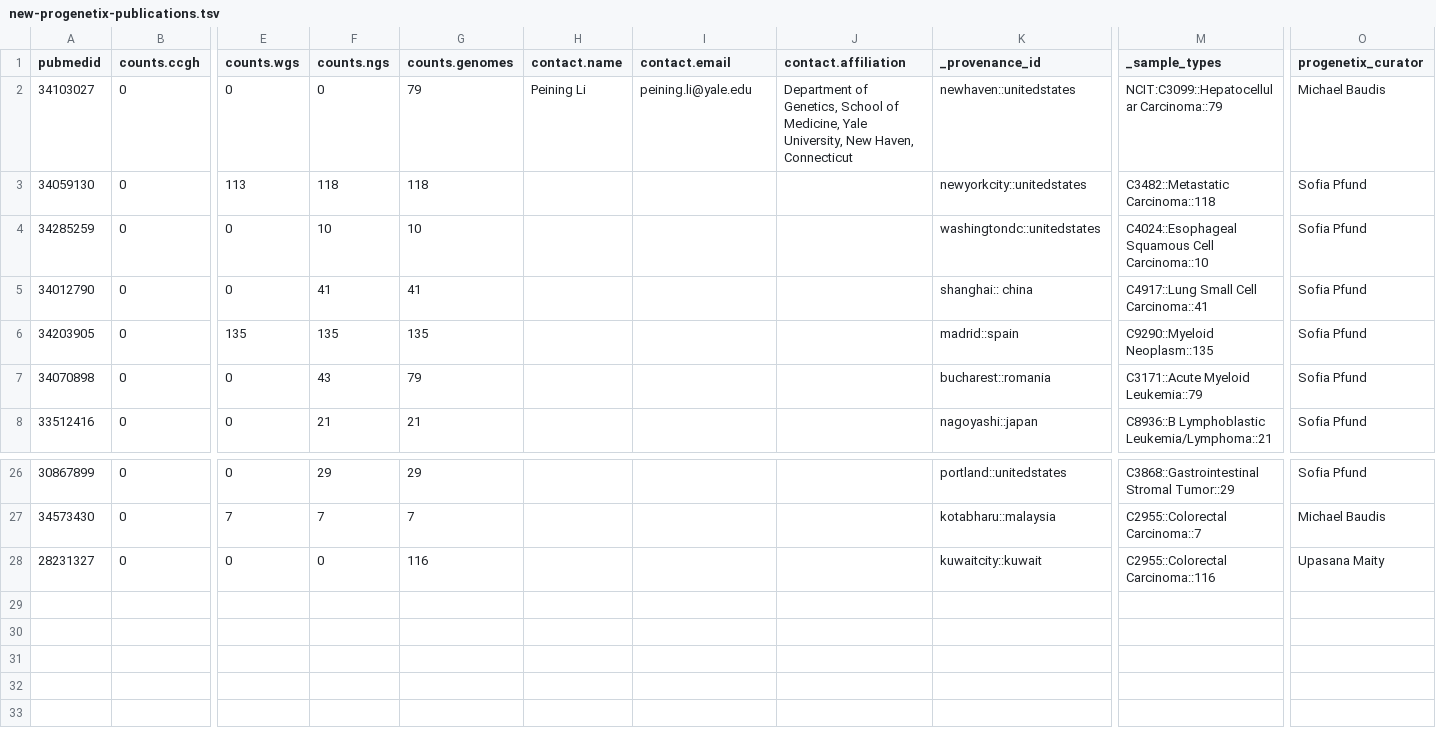
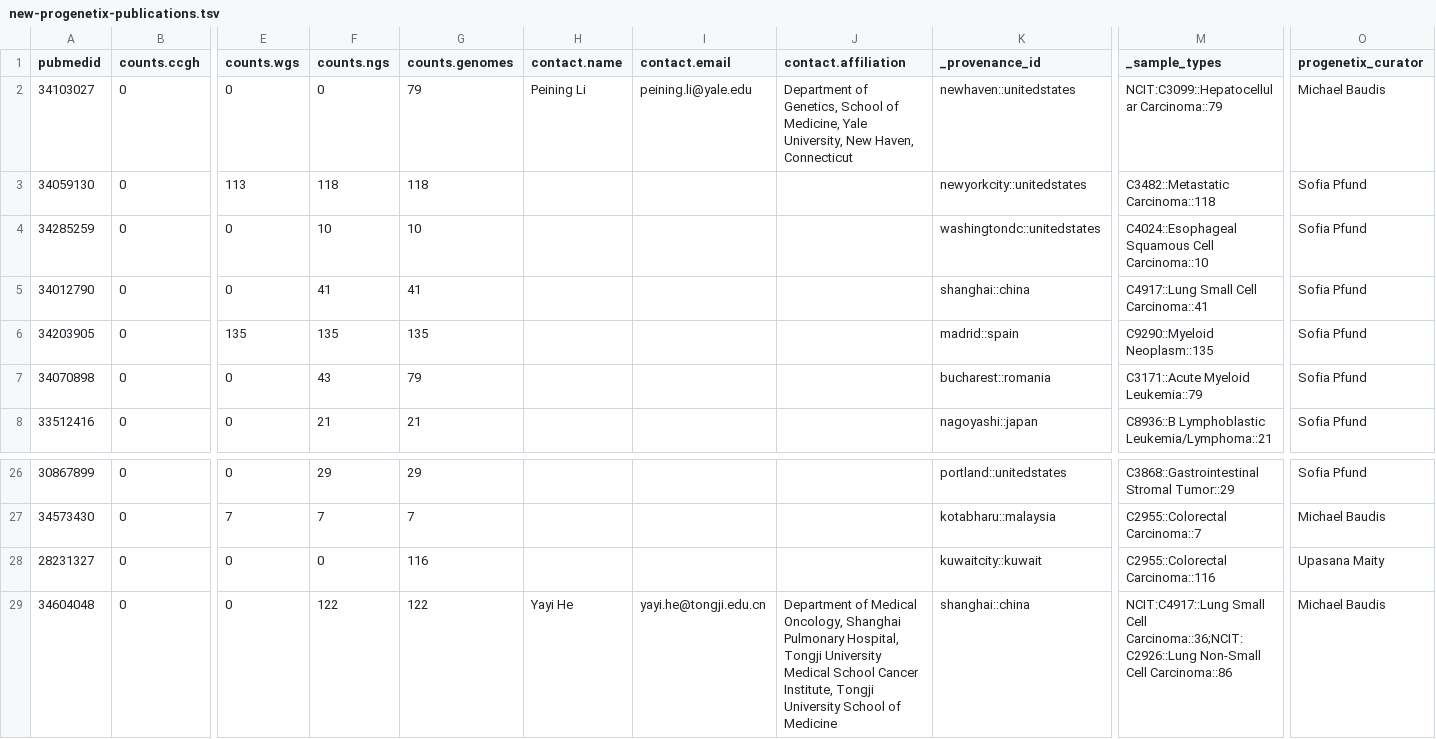
Before and after one commit to progenetix/bycon, a TSV file: byconeer/imports/new-progenetix-publications.tsv, drawn as a sheet; only a part is shown, gaps mark what is left out; rows hold the shown columns only; the diff names each change by its address in the sheet, - before the commit and + after, or states it on an @@ line.

Commit message:
Update new-progenetix-publications.tsv

```diff
--- a/byconeer/imports/new-progenetix-publications.tsv
+++ b/byconeer/imports/new-progenetix-publications.tsv
-K5 (_provenance_id): shanghai:: china
+K5 (_provenance_id): shanghai::china
+row 29: 34604048 | 0 | 0 | 122 | 122 | Yayi He | yayi.he@tongji.edu.cn | Department of Medical Oncology, Shanghai Pulmonary Hospital, Tongji University Medical School Cancer Institute, Tongji University School of Medicine | shanghai::china | NCIT:C4917::Lung Small Cell Carcinoma::36;NCIT:C2926::Lung Non-Small Cell Carcinoma::86 | Michael Baudis
```
